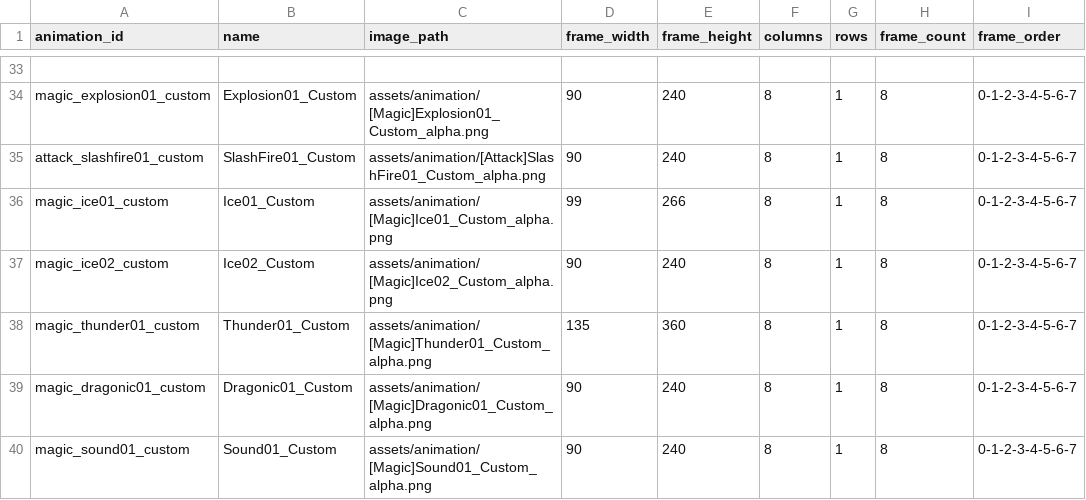
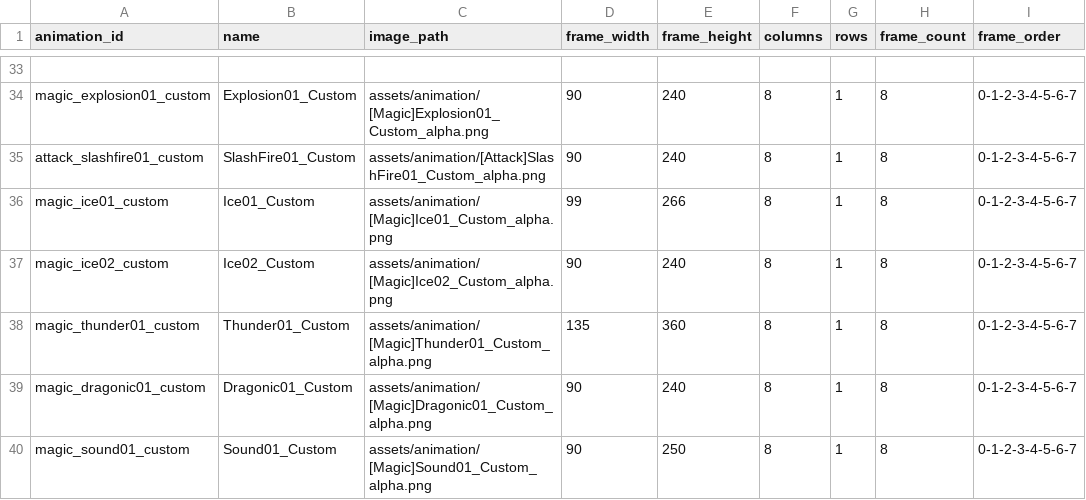
Before and after one commit to b16e17f18/MHB, a CSV file: data/animation.csv, drawn as a sheet; only a part is shown, gaps mark what is left out; the diff names each change by its address in the sheet, - before the commit and + after, or states it on an @@ line.

```diff
--- a/data/animation.csv
+++ b/data/animation.csv
-E40 (frame_height): 240
+E40 (frame_height): 250
```
Also changed, not shown: 2 other files.
